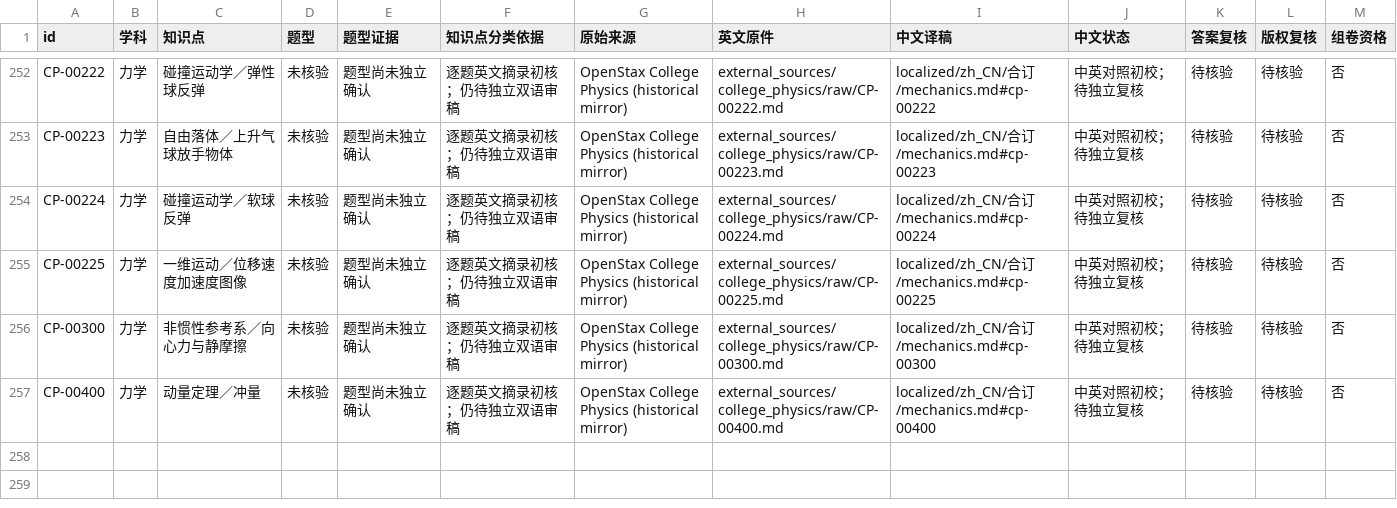
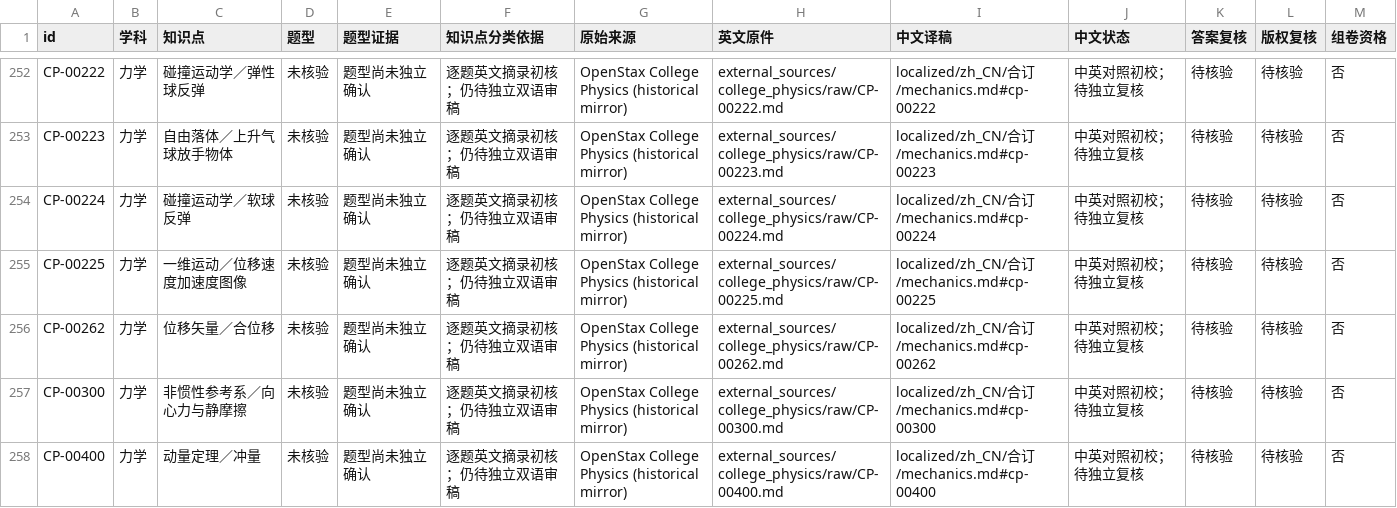
Before and after one commit to jackxiang0329-source/ruoshui-physics-bank, a CSV file: external_sources/catalog/按知识点/02-力学/补充题源.csv, drawn as a sheet; only a part is shown, gaps mark what is left out.

```diff
--- a/external_sources/catalog/按知识点/02-力学/补充题源.csv
+++ b/external_sources/catalog/按知识点/02-力学/补充题源.csv
@@ -255,2 +255,3 @@ CP-00224,力学,碰撞运动学／软球反弹,未核验,题型尚未独立确
 CP-00225,力学,一维运动／位移速度加速度图像,未核验,题型尚未独立确认,逐题英文摘录初核；仍待独立双语审稿,OpenStax College Physics (historical mirror),external_sources/college_physics/raw/CP-00225.md,localized/zh_CN/合订/mechanics.md#cp-00225,中英对照初校；待独立复核,待核验,待核验,否
+CP-00262,力学,位移矢量／合位移,未核验,题型尚未独立确认,逐题英文摘录初核；仍待独立双语审稿,OpenStax College Physics (historical mirror),external_sources/college_physics/raw/CP-00262.md,localized/zh_CN/合订/mechanics.md#cp-00262,中英对照初校；待独立复核,待核验,待核验,否
 CP-00300,力学,非惯性参考系／向心力与静摩擦,未核验,题型尚未独立确认,逐题英文摘录初核；仍待独立双语审稿,OpenStax College Physics (historical mirror),external_sources/college_physics/raw/CP-00300.md,localized/zh_CN/合订/mechanics.md#cp-00300,中英对照初校；待独立复核,待核验,待核验,否
```
Also changed, not shown: external_sources/catalog/按学科/01-物理基础.csv, external_sources/catalog/按学科/07-近代物理.csv, 27 other files.
